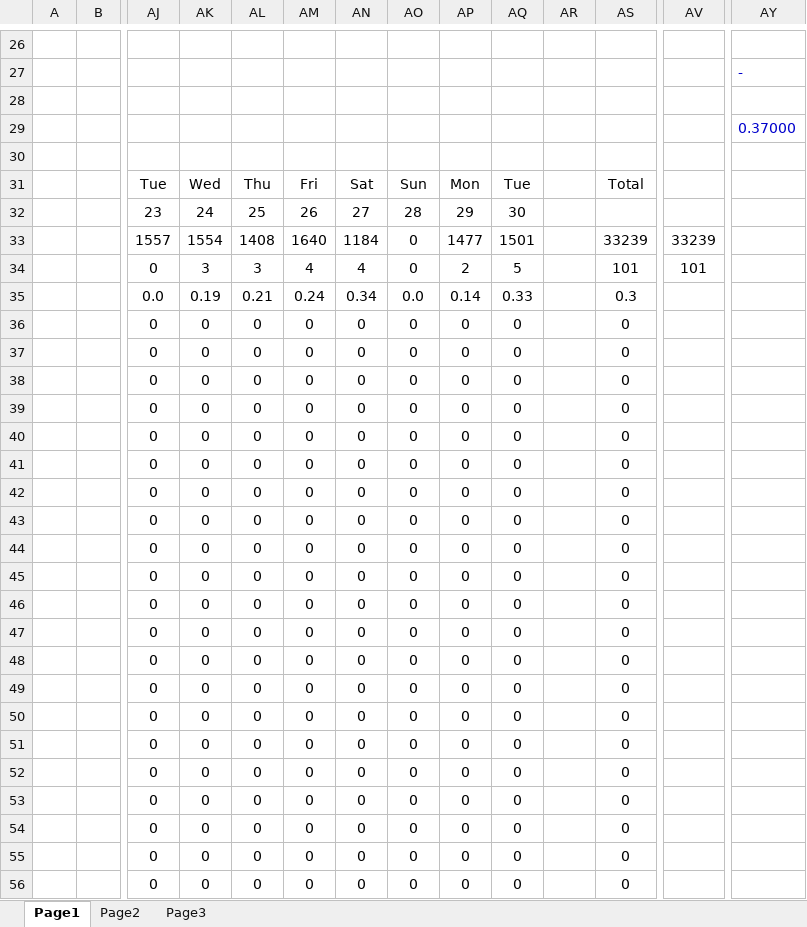
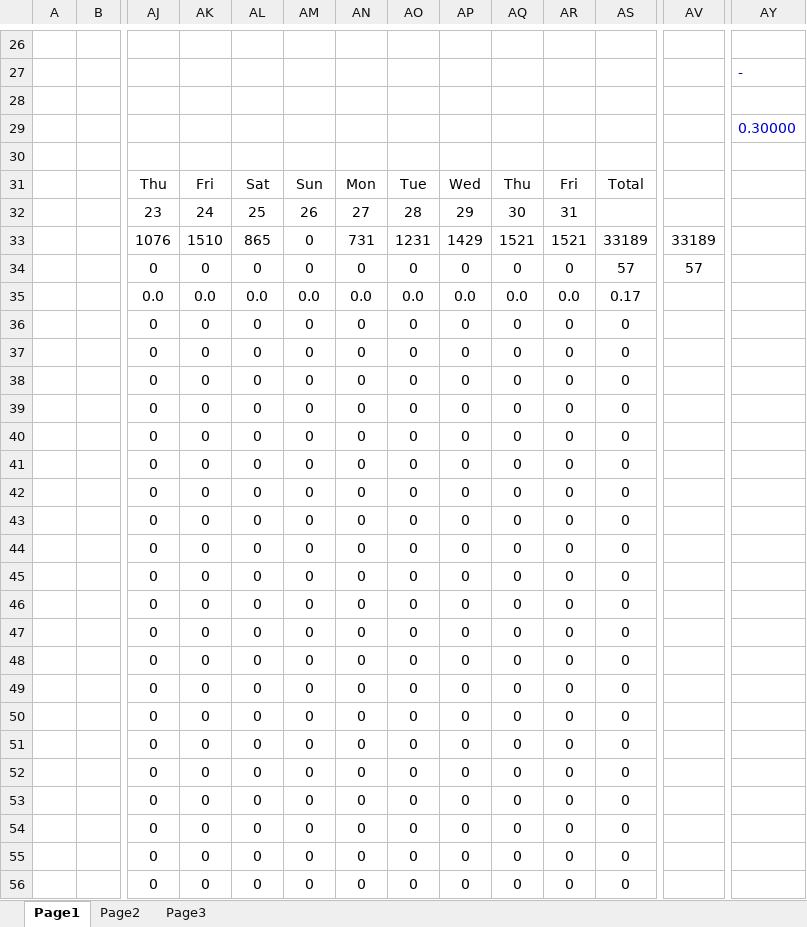
Before and after one commit to thebumpkspb/defect_control, an Excel workbook: backend/app/utils/export_p_chart/p_chart_output2.xlsx, sheet Page1, drawn as a sheet; only a part is shown, gaps mark what is left out; values as stored, in another font and other column widths than the file's, no borders; charts and pictures not drawn; removed rows and columns are numbered as before the commit, all else as after; rows hold the shown columns only; the diff covers the shown part only; the diff names each change by its address in the sheet, - before the commit and + after, or states it on an @@ line.

Commit message:
update export function -dynamic page of 2nd outline -page header -print area

```diff
--- a/backend/app/utils/export_p_chart/p_chart_output2.xlsx (sheet Page1)
+++ b/backend/app/utils/export_p_chart/p_chart_output2.xlsx (sheet Page1)
-AY29: 0.37000
+AY29: 0.30000
-row 31:  |  | Tue | Wed | Thu | Fri | Sat | Sun | Mon | Tue |  | Total
+row 31:  |  | Thu | Fri | Sat | Sun | Mon | Tue | Wed | Thu | Fri | Total
-AR32: (empty)
+AR32: 31
-row 33:  |  | 1557 | 1554 | 1408 | 1640 | 1184 | 0 | 1477 | 1501 |  | 33239 | 33239
-row 34:  |  | 0 | 3 | 3 | 4 | 4 | 0 | 2 | 5 |  | 101 | 101
-row 35:  |  | 0.0 | 0.19 | 0.21 | 0.24 | 0.34 | 0.0 | 0.14 | 0.33 |  | 0.3
+row 33:  |  | 1076 | 1510 | 865 | 0 | 731 | 1231 | 1429 | 1521 | 1521 | 33189 | 33189
+row 34:  |  | 0 | 0 | 0 | 0 | 0 | 0 | 0 | 0 | 0 | 57 | 57
+row 35:  |  | 0.0 | 0.0 | 0.0 | 0.0 | 0.0 | 0.0 | 0.0 | 0.0 | 0.0 | 0.17
-AR36:AR56: (empty)
+AR36:AR56: 0
```
Also changed, not shown: 1 added row, 1 removed row and 93 edited cells elsewhere in this sheet, sheet Page2, sheet Page3, charts or pictures, 13 other files.
